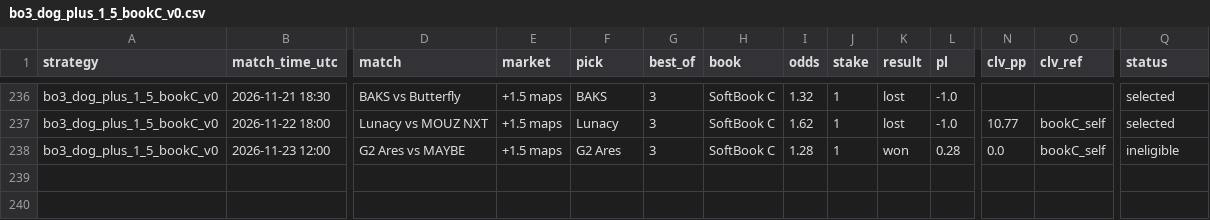
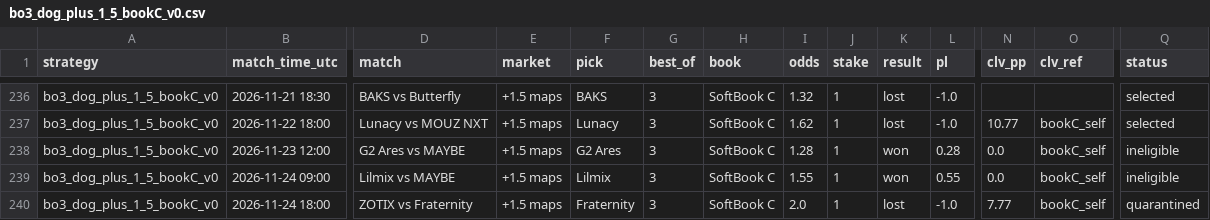
Before and after one commit to hyprcs/cs2hub, a CSV file: strategies/data/bo3_dog_plus_1_5_bookC_v0.csv, drawn as a sheet; only a part is shown, gaps mark what is left out; rows hold the shown columns only; the diff names each change by its address in the sheet, - before the commit and + after, or states it on an @@ line.

```diff
--- a/strategies/data/bo3_dog_plus_1_5_bookC_v0.csv
+++ b/strategies/data/bo3_dog_plus_1_5_bookC_v0.csv
+row 239: bo3_dog_plus_1_5_bookC_v0 | 2026-11-24 09:00 | Lilmix vs MAYBE | +1.5 maps | Lilmix | 3 | SoftBook C | 1.55 | 1 | won | 0.55 | 0.0 | bookC_self | ineligible
+row 240: bo3_dog_plus_1_5_bookC_v0 | 2026-11-24 18:00 | ZOTIX vs Fraternity | +1.5 maps | Fraternity | 3 | SoftBook C | 2.0 | 1 | lost | -1.0 | 7.77 | bookC_self | quarantined
```
Also changed, not shown: strategies/data/all.csv, strategies/data/bo3_dog_plus_1_5_v0.csv, 9 other files.
